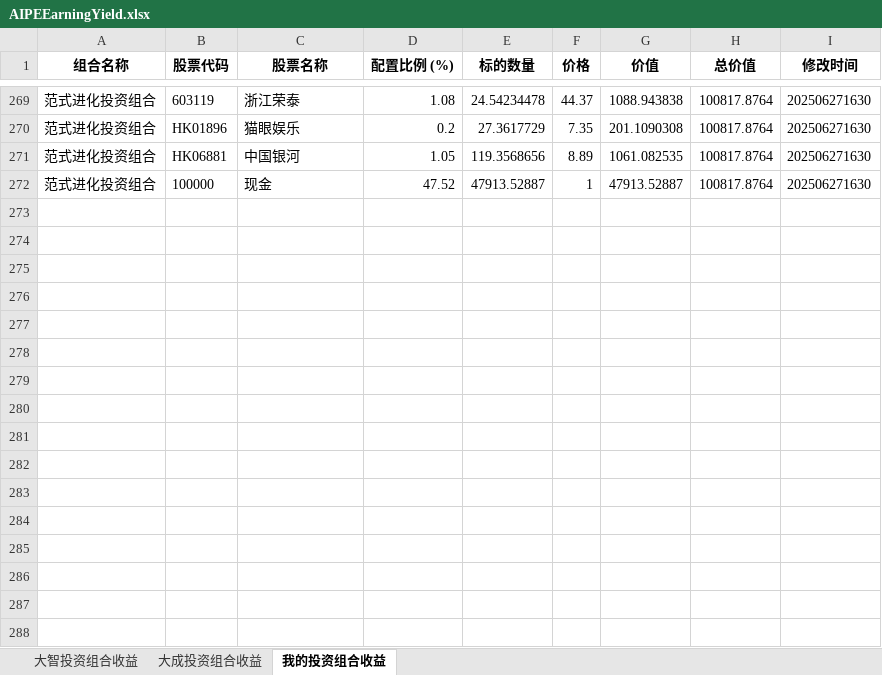
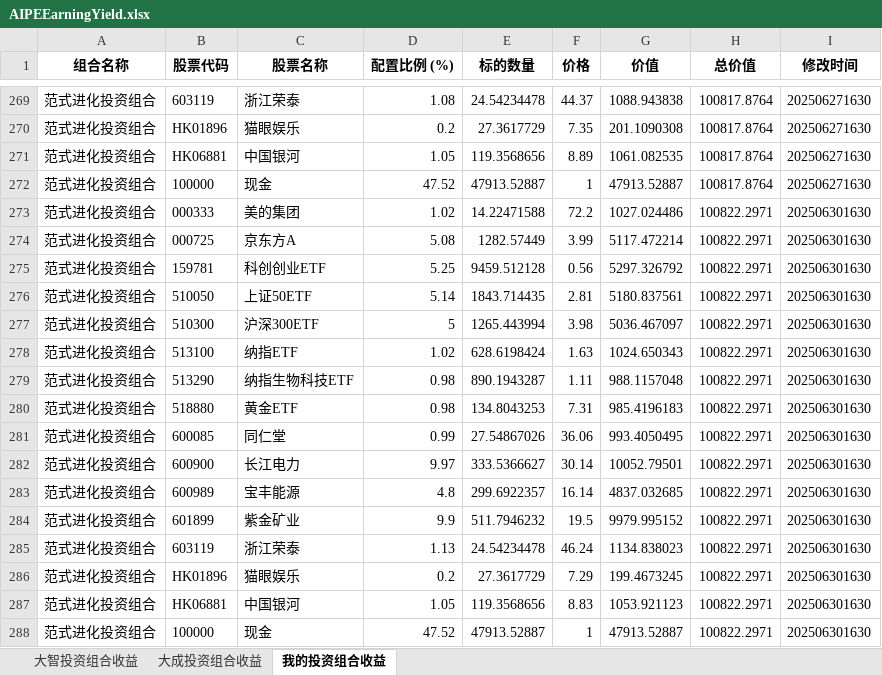
Before and after one commit to digital-era/AIPEInvestmentAgent, an Excel workbook: data/AIPEEarningYield.xlsx, sheet 我的投资组合收益, drawn as a sheet; only a part is shown, gaps mark what is left out; values as stored, in another font and other column widths than the file's, no borders; the diff names each change by its address in the sheet, - before the commit and + after, or states it on an @@ line.

```diff
--- a/data/AIPEEarningYield.xlsx (sheet 我的投资组合收益)
+++ b/data/AIPEEarningYield.xlsx (sheet 我的投资组合收益)
+row 273: 范式进化投资组合 | 000333 | 美的集团 | 1.02 | 14.22471588 | 72.2 | 1027.024486 | 100822.2971 | 202506301630
+row 274: 范式进化投资组合 | 000725 | 京东方A | 5.08 | 1282.57449 | 3.99 | 5117.472214 | 100822.2971 | 202506301630
+row 275: 范式进化投资组合 | 159781 | 科创创业ETF | 5.25 | 9459.512128 | 0.56 | 5297.326792 | 100822.2971 | 202506301630
+row 276: 范式进化投资组合 | 510050 | 上证50ETF | 5.14 | 1843.714435 | 2.81 | 5180.837561 | 100822.2971 | 202506301630
+row 277: 范式进化投资组合 | 510300 | 沪深300ETF | 5 | 1265.443994 | 3.98 | 5036.467097 | 100822.2971 | 202506301630
+row 278: 范式进化投资组合 | 513100 | 纳指ETF | 1.02 | 628.6198424 | 1.63 | 1024.650343 | 100822.2971 | 202506301630
+row 279: 范式进化投资组合 | 513290 | 纳指生物科技ETF | 0.98 | 890.1943287 | 1.11 | 988.1157048 | 100822.2971 | 202506301630
+row 280: 范式进化投资组合 | 518880 | 黄金ETF | 0.98 | 134.8043253 | 7.31 | 985.4196183 | 100822.2971 | 202506301630
+row 281: 范式进化投资组合 | 600085 | 同仁堂 | 0.99 | 27.54867026 | 36.06 | 993.4050495 | 100822.2971 | 202506301630
+row 282: 范式进化投资组合 | 600900 | 长江电力 | 9.97 | 333.5366627 | 30.14 | 10052.79501 | 100822.2971 | 202506301630
+row 283: 范式进化投资组合 | 600989 | 宝丰能源 | 4.8 | 299.6922357 | 16.14 | 4837.032685 | 100822.2971 | 202506301630
+row 284: 范式进化投资组合 | 601899 | 紫金矿业 | 9.9 | 511.7946232 | 19.5 | 9979.995152 | 100822.2971 | 202506301630
+row 285: 范式进化投资组合 | 603119 | 浙江荣泰 | 1.13 | 24.54234478 | 46.24 | 1134.838023 | 100822.2971 | 202506301630
+row 286: 范式进化投资组合 | HK01896 | 猫眼娱乐 | 0.2 | 27.3617729 | 7.29 | 199.4673245 | 100822.2971 | 202506301630
+row 287: 范式进化投资组合 | HK06881 | 中国银河 | 1.05 | 119.3568656 | 8.83 | 1053.921123 | 100822.2971 | 202506301630
+row 288: 范式进化投资组合 | 100000 | 现金 | 47.52 | 47913.52887 | 1 | 47913.52887 | 100822.2971 | 202506301630
```
Also changed, not shown: sheet 大智投资组合收益, sheet 大成投资组合收益.
